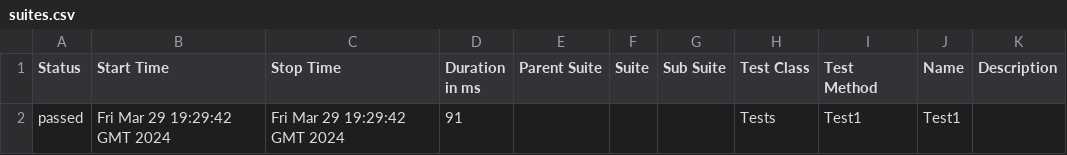
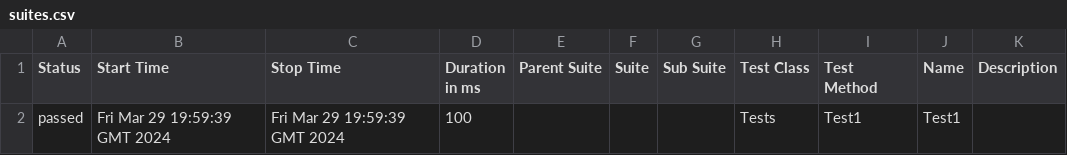
Before and after one commit to ladesa-ro/gerar-horario, a CSV file: b/development/data/suites.csv, drawn as a sheet.

```diff
--- a/b/development/data/suites.csv
+++ b/b/development/data/suites.csv
@@ -1,2 +1,2 @@
 "Status","Start Time","Stop Time","Duration in ms","Parent Suite","Suite","Sub Suite","Test Class","Test Method","Name","Description"
-"passed","Fri Mar 29 19:29:42 GMT 2024","Fri Mar 29 19:29:42 GMT 2024","91","","","","Tests","Test1","Test1",""
+"passed","Fri Mar 29 19:59:39 GMT 2024","Fri Mar 29 19:59:39 GMT 2024","100","","","","Tests","Test1","Test1",""
```
Also changed, not shown: 24 other files.
